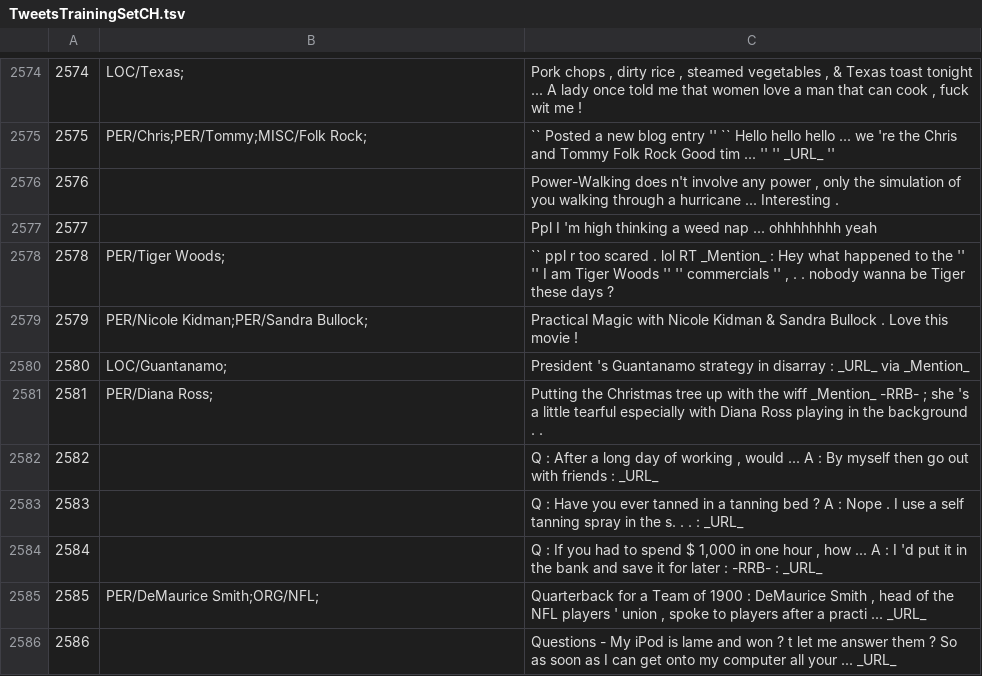
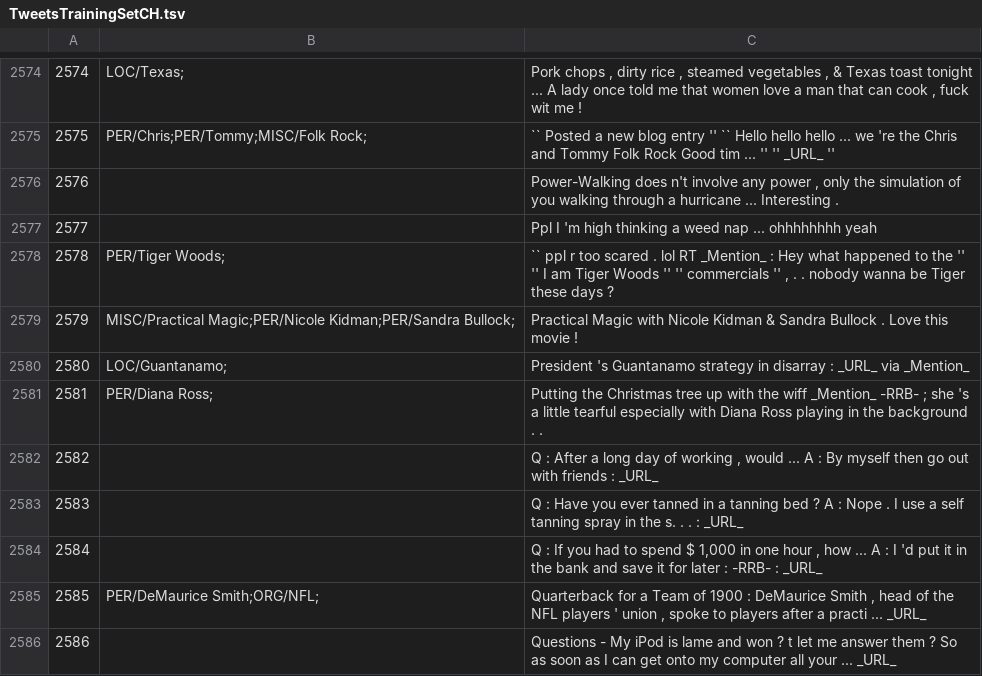
Before and after one commit to ampaeli/msm2013challengeTest, a TSV file: TweetsTrainingSetCH.tsv, drawn as a sheet; only a part is shown, gaps mark what is left out.

Commit message:
2579	PER/Nicole Kidman;PER/Sandra Bullock;	Practical Magic with Nicole Kidman & Sandra Bullock . Love this movie !
2579	PER/Nicole Kidman;PER/Sandra Bullock;	Practical Magic with Nicole Kidman & Sandra Bullock . Love this movie !
2579	MISC/Practical Magic;PER/Nicole Kidman;PER/Sandra Bullock;	Practical Magic with Nicole Kidman & Sandra Bullock . Love this movie !

```diff
--- a/TweetsTrainingSetCH.tsv
+++ b/TweetsTrainingSetCH.tsv
@@ -2578,3 +2578,3 @@
 2578	PER/Tiger Woods;	"`` ppl r too scared . lol RT _Mention_ : Hey what happened to the '' '' I am Tiger Woods '' '' commercials '' , . . nobody wanna be Tiger these days ?"
-2579	PER/Nicole Kidman;PER/Sandra Bullock;	Practical Magic with Nicole Kidman & Sandra Bullock . Love this movie !
+2579	MISC/Practical Magic;PER/Nicole Kidman;PER/Sandra Bullock;	Practical Magic with Nicole Kidman & Sandra Bullock . Love this movie !
 2580	LOC/Guantanamo;	President 's Guantanamo strategy in disarray : _URL_ via _Mention_
```
